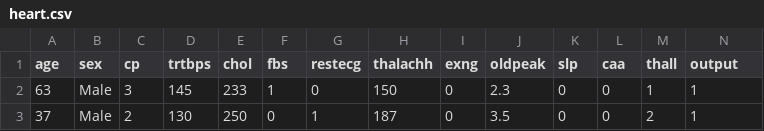
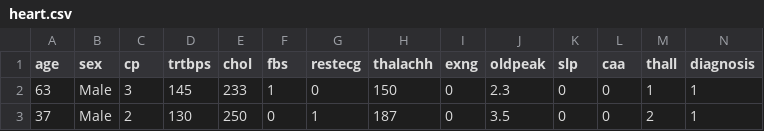
Before and after one commit to ahmedmoustafa/Notebooks, a CSV file: misc/heart.csv, drawn as a sheet; only a part is shown.

Commit message:
Update heart.csv

```diff
--- a/misc/heart.csv
+++ b/misc/heart.csv
@@ -1,2 +1,2 @@
-age,sex,cp,trtbps,chol,fbs,restecg,thalachh,exng,oldpeak,slp,caa,thall,output
+age,sex,cp,trtbps,chol,fbs,restecg,thalachh,exng,oldpeak,slp,caa,thall,diagnosis
 63,Male,3,145,233,1,0,150,0,2.3,0,0,1,1
```
